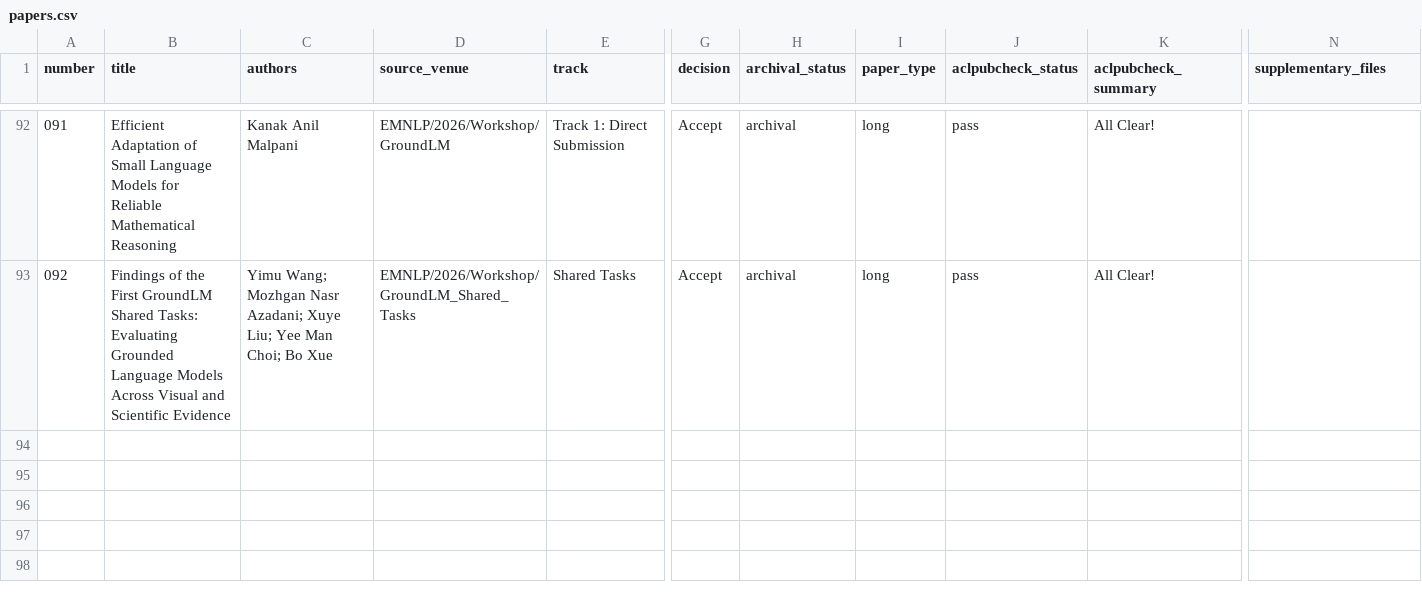
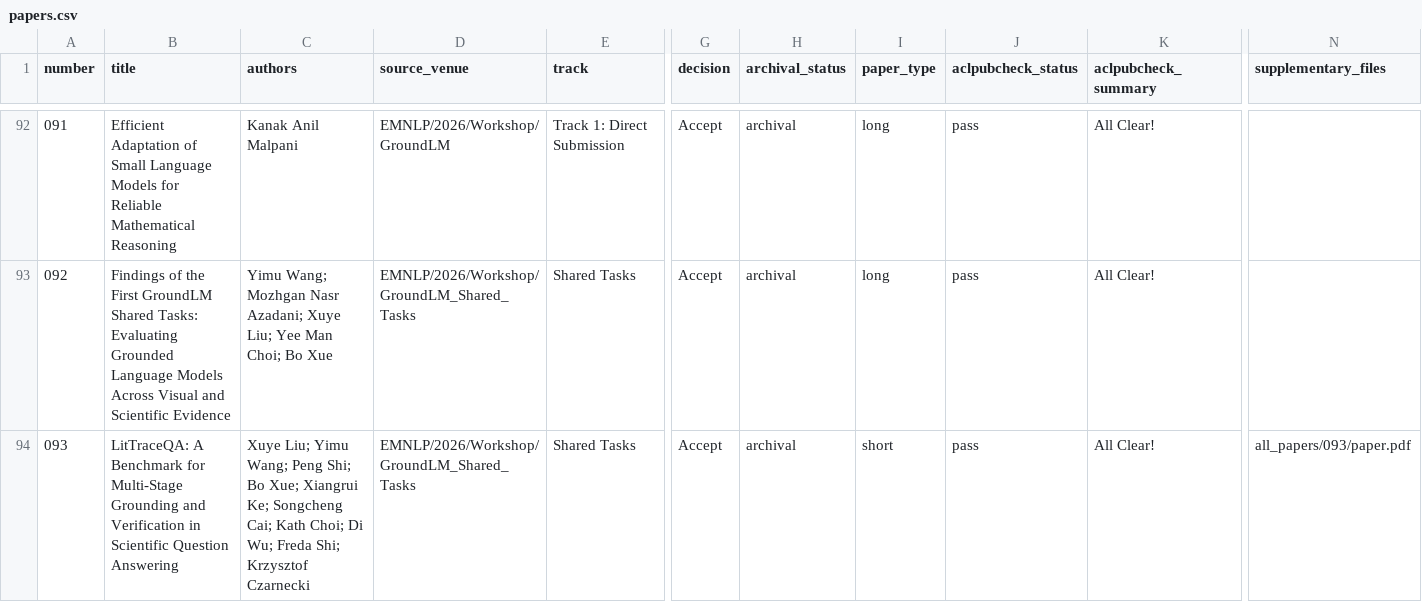
Before and after one commit to groundlm/GroundLM26_Papers, a CSV file: papers.csv, drawn as a sheet; only a part is shown, gaps mark what is left out; rows hold the shown columns only; the diff names each change by its address in the sheet, - before the commit and + after, or states it on an @@ line.

```diff
--- a/papers.csv
+++ b/papers.csv
+row 94: 093 | LitTraceQA: A Benchmark for Multi-Stage Grounding and Verification in Scientific Question Answering | Xuye Liu; Yimu Wang; Peng Shi; Bo Xue; Xiangrui Ke; Songcheng Cai; Kath Choi; Di Wu; Freda Shi; Krzysztof Czarnecki | EMNLP/2026/Workshop/GroundLM_Shared_Tasks | Shared Tasks | Accept | archival | short | pass | All Clear! | all_papers/093/paper.pdf
```
Also changed, not shown: 3 other files.
